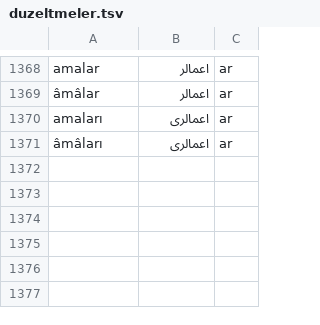
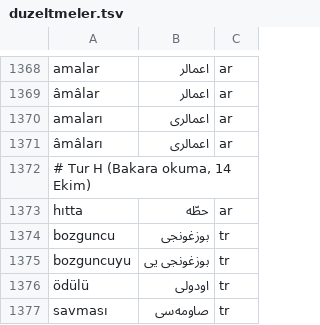
Before and after one commit to berzahbey/osmanlica-cevirici, a TSV file: app/data/duzeltmeler.tsv, drawn as a sheet; only a part is shown, gaps mark what is left out; the diff names each change by its address in the sheet, - before the commit and + after, or states it on an @@ line.

```diff
--- a/app/data/duzeltmeler.tsv
+++ b/app/data/duzeltmeler.tsv
+row 1372: # Tur H (Bakara okuma, 14 Ekim)
+row 1373: hıtta | حطّه | ar
+row 1374: bozguncu | بوزغونجی | tr
+row 1375: bozguncuyu | بوزغونجی یی | tr
+row 1376: ödülü | اودولی | tr
+row 1377: savması | صاومه‌سی | tr
```
Also changed, not shown: 7 other files.
